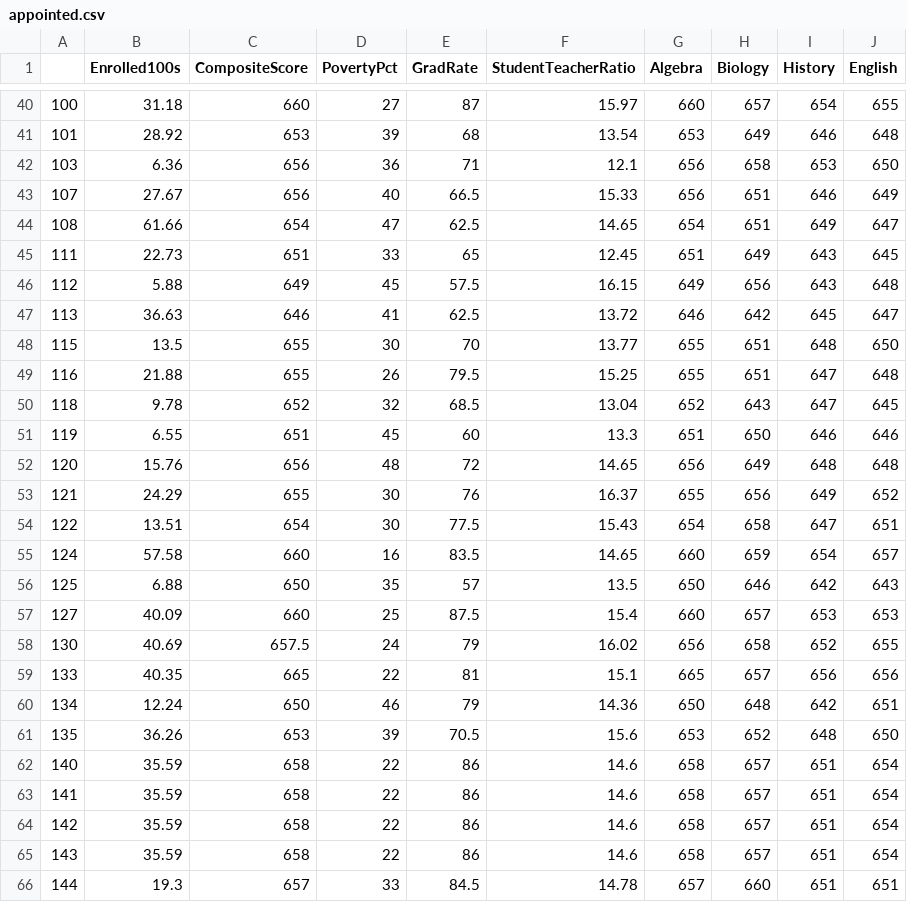
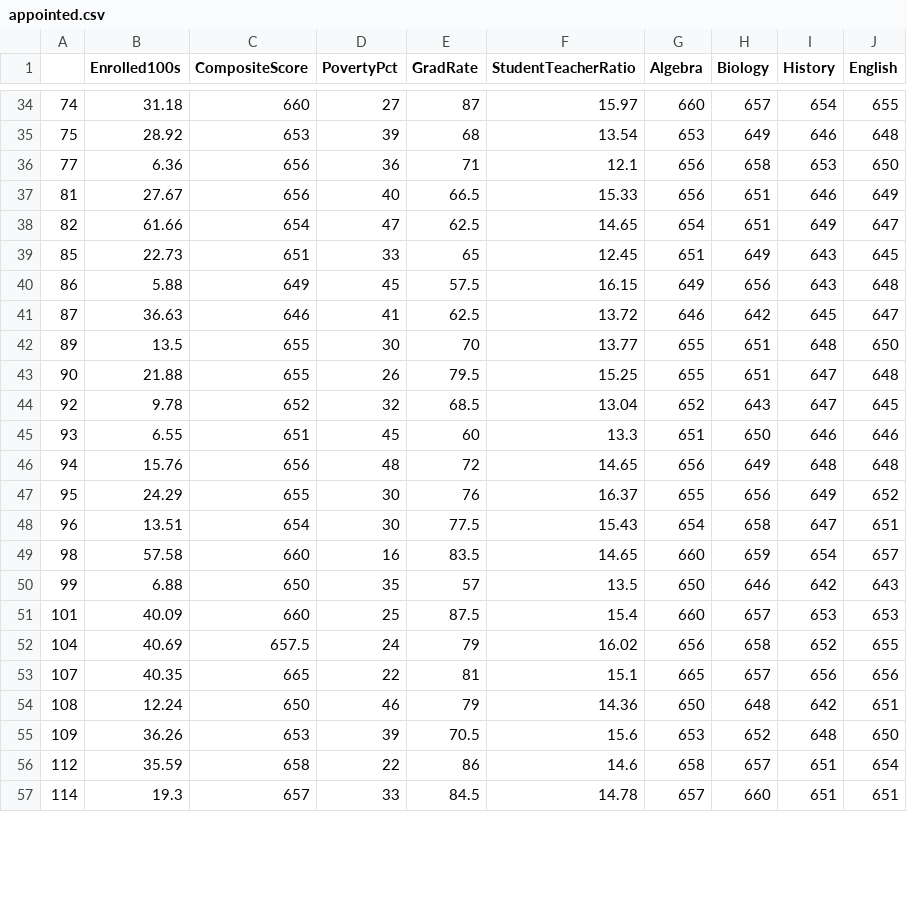
Before and after one commit to Leonardo2011/Assignment3, a CSV file: appointed.csv, drawn as a sheet; only a part is shown, gaps mark what is left out; the diff covers the shown part only.

```diff
--- a/appointed.csv
+++ b/appointed.csv
@@ -40,27 +34,24 @@
-"100",31.18,660,27,87,15.97,660,657,654,655
-"101",28.92,653,39,68,13.54,653,649,646,648
-"103",6.36,656,36,71,12.1,656,658,653,650
-"107",27.67,656,40,66.5,15.33,656,651,646,649
-"108",61.66,654,47,62.5,14.65,654,651,649,647
-"111",22.73,651,33,65,12.45,651,649,643,645
-"112",5.88,649,45,57.5,16.15,649,656,643,648
-"113",36.63,646,41,62.5,13.72,646,642,645,647
-"115",13.5,655,30,70,13.77,655,651,648,650
-"116",21.88,655,26,79.5,15.25,655,651,647,648
-"118",9.78,652,32,68.5,13.04,652,643,647,645
-"119",6.55,651,45,60,13.3,651,650,646,646
-"120",15.76,656,48,72,14.65,656,649,648,648
-"121",24.29,655,30,76,16.37,655,656,649,652
-"122",13.51,654,30,77.5,15.43,654,658,647,651
-"124",57.58,660,16,83.5,14.65,660,659,654,657
-"125",6.88,650,35,57,13.5,650,646,642,643
-"127",40.09,660,25,87.5,15.4,660,657,653,653
-"130",40.69,657.5,24,79,16.02,656,658,652,655
-"133",40.35,665,22,81,15.1,665,657,656,656
-"134",12.24,650,46,79,14.36,650,648,642,651
-"135",36.26,653,39,70.5,15.6,653,652,648,650
-"140",35.59,658,22,86,14.6,658,657,651,654
-"141",35.59,658,22,86,14.6,658,657,651,654
-"142",35.59,658,22,86,14.6,658,657,651,654
-"143",35.59,658,22,86,14.6,658,657,651,654
-"144",19.3,657,33,84.5,14.78,657,660,651,651
+"74",31.18,660,27,87,15.97,660,657,654,655
+"75",28.92,653,39,68,13.54,653,649,646,648
+"77",6.36,656,36,71,12.1,656,658,653,650
+"81",27.67,656,40,66.5,15.33,656,651,646,649
+"82",61.66,654,47,62.5,14.65,654,651,649,647
+"85",22.73,651,33,65,12.45,651,649,643,645
+"86",5.88,649,45,57.5,16.15,649,656,643,648
+"87",36.63,646,41,62.5,13.72,646,642,645,647
+"89",13.5,655,30,70,13.77,655,651,648,650
+"90",21.88,655,26,79.5,15.25,655,651,647,648
+"92",9.78,652,32,68.5,13.04,652,643,647,645
+"93",6.55,651,45,60,13.3,651,650,646,646
+"94",15.76,656,48,72,14.65,656,649,648,648
+"95",24.29,655,30,76,16.37,655,656,649,652
+"96",13.51,654,30,77.5,15.43,654,658,647,651
+"98",57.58,660,16,83.5,14.65,660,659,654,657
+"99",6.88,650,35,57,13.5,650,646,642,643
+"101",40.09,660,25,87.5,15.4,660,657,653,653
+"104",40.69,657.5,24,79,16.02,656,658,652,655
+"107",40.35,665,22,81,15.1,665,657,656,656
+"108",12.24,650,46,79,14.36,650,648,642,651
+"109",36.26,653,39,70.5,15.6,653,652,648,650
+"112",35.59,658,22,86,14.6,658,657,651,654
+"114",19.3,657,33,84.5,14.78,657,660,651,651
```
Also changed, not shown: 9 removed rows and 38 edited cells elsewhere in this file, elected.csv, 11 other files.
